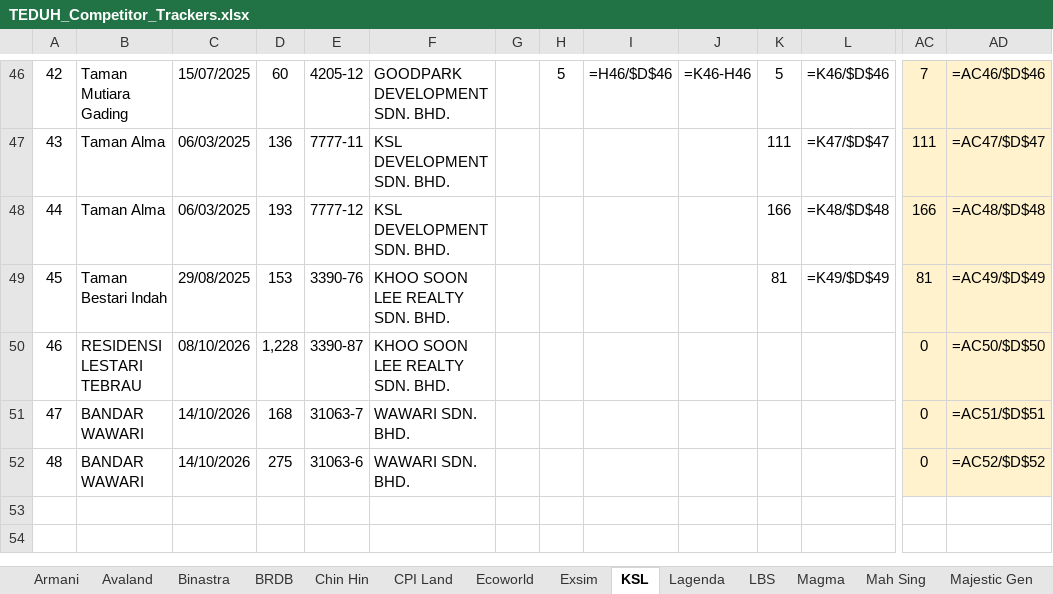
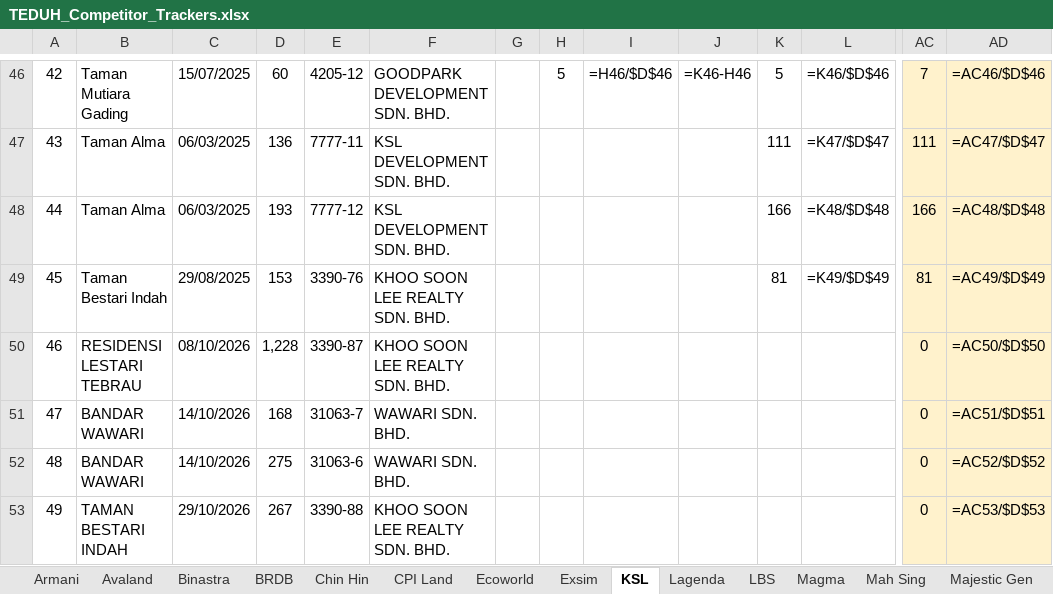
Before and after one commit to smtcu/teduh-tracker, an Excel workbook: docs/downloads/TEDUH_Competitor_Trackers.xlsx, sheet KSL, drawn as a sheet; only a part is shown, gaps mark what is left out; values as stored, in another font and other column widths than the file's, no borders; formulas without a stored value are shown as written; rows hold the shown columns only; the diff names each change by its address in the sheet, - before the commit and + after, or states it on an @@ line.

Commit message:
TEDUH refresh 2026-10-30

```diff
--- a/docs/downloads/TEDUH_Competitor_Trackers.xlsx (sheet KSL)
+++ b/docs/downloads/TEDUH_Competitor_Trackers.xlsx (sheet KSL)
+row 53: 49 | TAMAN BESTARI INDAH | 29/10/2026 | 267 | 3390-88 | KHOO SOON LEE REALTY SDN. BHD. |  |  |  |  |  |  | 0 | =AC53/$D$53
```
Also changed, not shown: sheet Scientex, docs/downloads/20261030_Johor_Teduh_Weekly_Update.xlsx, docs/downloads/20261030_Seputeh Hills_Teduh Weekly Update.xlsx, 18 other files.
